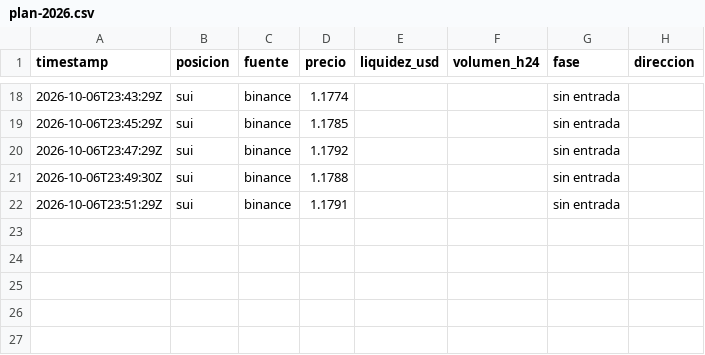
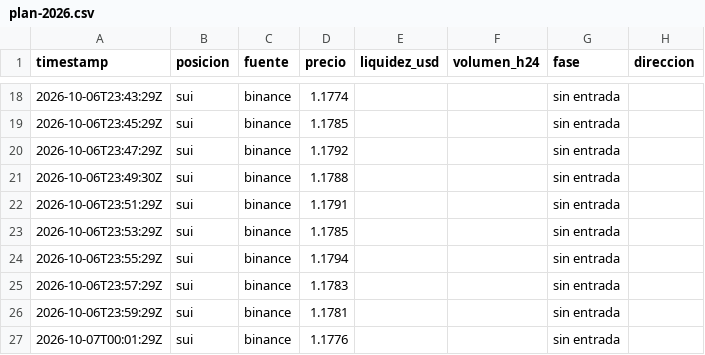
Before and after one commit to StefaNovaliere/controler-activos, a CSV file: history/plan-2026.csv, drawn as a sheet; only a part is shown, gaps mark what is left out; the diff names each change by its address in the sheet, - before the commit and + after, or states it on an @@ line.

```diff
--- a/history/plan-2026.csv
+++ b/history/plan-2026.csv
+row 23: 2026-10-06T23:53:29Z | sui | binance | 1.1785 |  |  | sin entrada
+row 24: 2026-10-06T23:55:29Z | sui | binance | 1.1794 |  |  | sin entrada
+row 25: 2026-10-06T23:57:29Z | sui | binance | 1.1783 |  |  | sin entrada
+row 26: 2026-10-06T23:59:29Z | sui | binance | 1.1781 |  |  | sin entrada
+row 27: 2026-10-07T00:01:29Z | sui | binance | 1.1776 |  |  | sin entrada
```
Also changed, not shown: history/prices-2026.csv, 2 other files.
